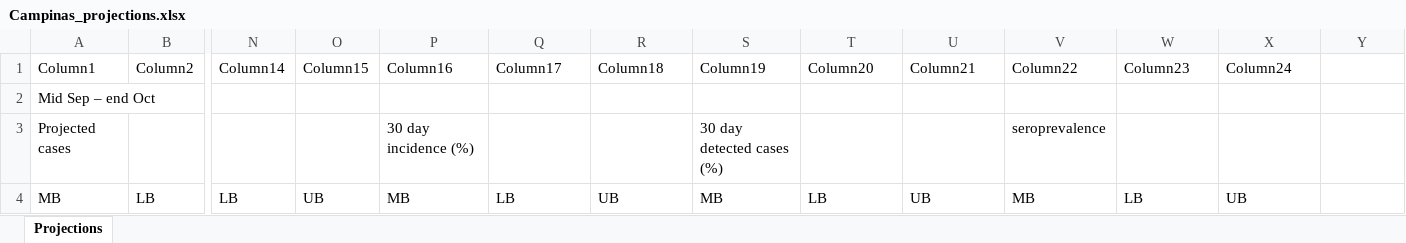
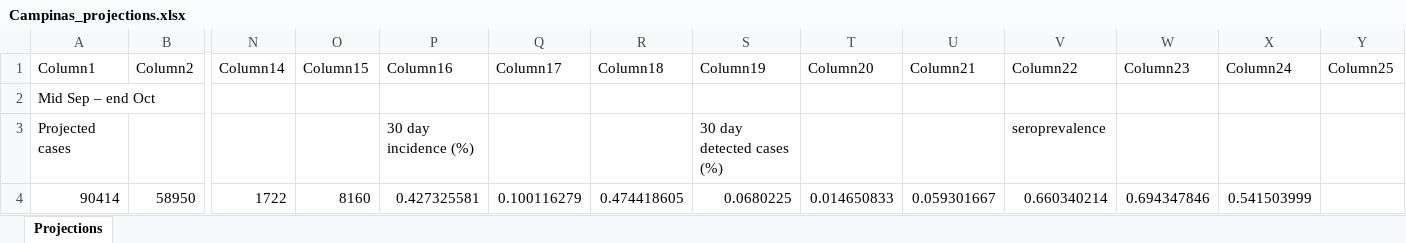
Before and after one commit to brain-modelling-group/covasim-qld-model, an Excel workbook: applications/Brazil/Campinas_projections.xlsx, sheet Projections, drawn as a sheet; only a part is shown, gaps mark what is left out; values as stored, in another font and other column widths than the file's, no borders; table styles not drawn; removed rows and columns are numbered as before the commit, all else as after; rows hold the shown columns only; the diff names each change by its address in the sheet, - before the commit and + after, or states it on an @@ line.

Commit message:
Update Campinas

```diff
--- a/applications/Brazil/Campinas_projections.xlsx (sheet Projections)
+++ b/applications/Brazil/Campinas_projections.xlsx (sheet Projections)
-Y1: (empty)
+Y1: Column25
-row 4: MB | LB | LB | UB | MB | LB | UB | MB | LB | UB | MB | LB | UB
+row 4: 90414 | 58950 | 1722 | 8160 | 0.427325581 | 0.100116279 | 0.474418605 | 0.0680225 | 0.014650833 | 0.059301667 | 0.660340214 | 0.694347846 | 0.541503999
```
Also changed, not shown: 5 other files.
